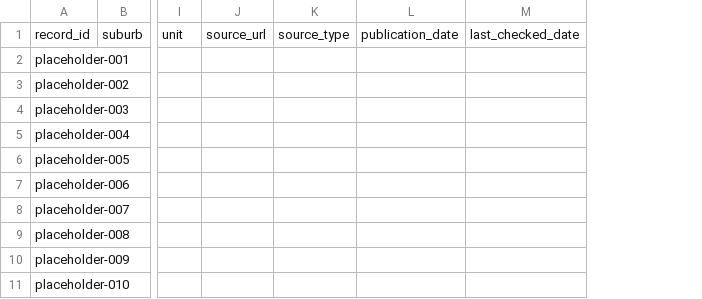
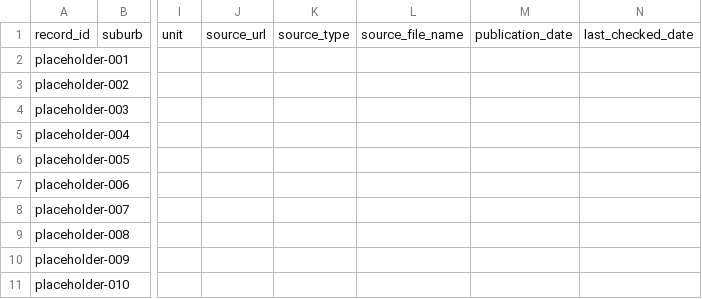
Before and after one commit to JIlaWater/whats-in-my-tap-water, a CSV file: data/examples/first-10-records-workbook.csv, drawn as a sheet; only a part is shown, gaps mark what is left out; the diff names each change by its address in the sheet, - before the commit and + after, or states it on an @@ line.

```diff
--- a/data/examples/first-10-records-workbook.csv
+++ b/data/examples/first-10-records-workbook.csv
+column L, row 1: source_file_name
```
Also changed, not shown: data/review/source-verification-log.csv, 3 other files.
